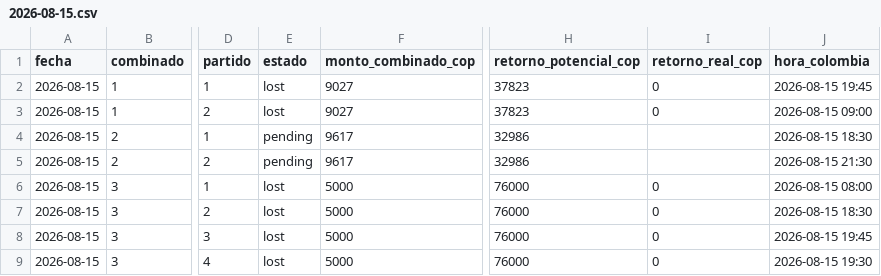
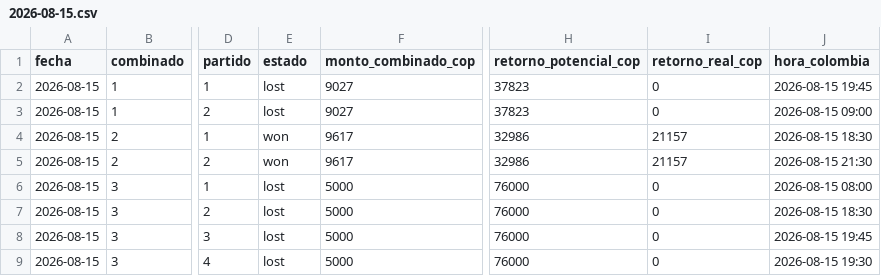
Before and after one commit to cecamiloagente-code/apuestas-deportivas, a CSV file: data/combinados/2026-08/2026-08-15.csv, drawn as a sheet; only a part is shown, gaps mark what is left out; the diff names each change by its address in the sheet, - before the commit and + after, or states it on an @@ line.

```diff
--- a/data/combinados/2026-08/2026-08-15.csv
+++ b/data/combinados/2026-08/2026-08-15.csv
-E4:E5 (estado): pending
+E4:E5 (estado): won
-I4:I5 (retorno_real_cop): (empty)
+I4:I5 (retorno_real_cop): 21157
```
Also changed, not shown: 5 other files.
